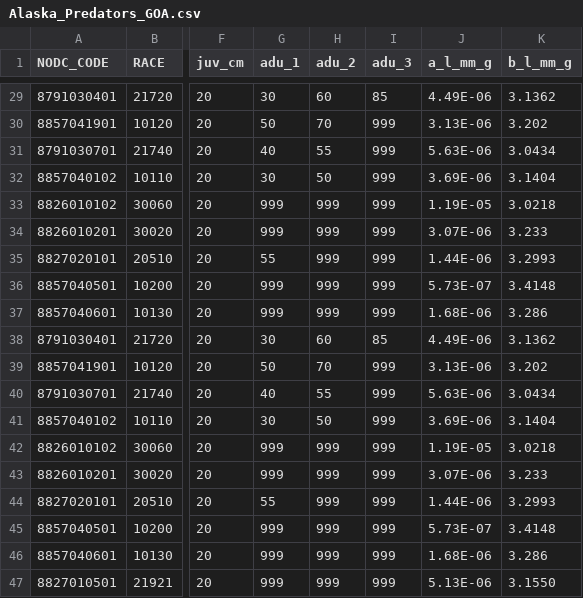
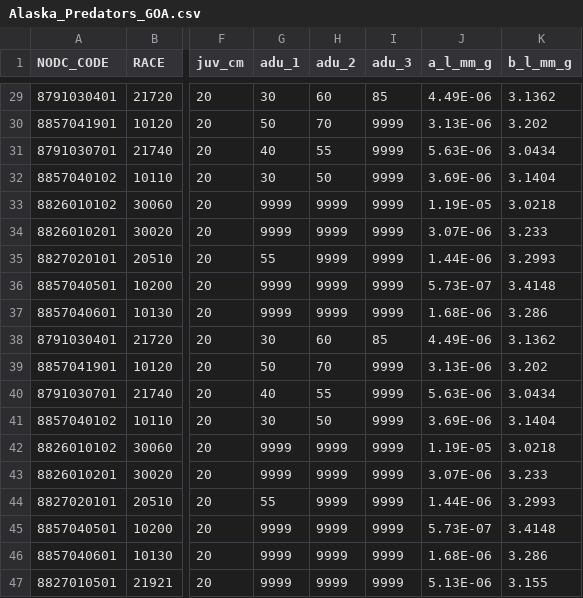
Before and after one commit to kaydin/reem_diets, a CSV file: lookups/Alaska_Predators_GOA.csv, drawn as a sheet; only a part is shown, gaps mark what is left out; the diff covers the shown part only; the diff names each change by its address in the sheet, - before the commit and + after, or states it on an @@ line.

```diff
--- a/lookups/Alaska_Predators_GOA.csv
+++ b/lookups/Alaska_Predators_GOA.csv
-I30:I37 (adu_3): 999
+I30:I37 (adu_3): 9999
-G33:G34 (adu_1): 999
+G33:G34 (adu_1): 9999
-H33:H37 (adu_2): 999
+H33:H37 (adu_2): 9999
-G36:G37 (adu_1): 999
+G36:G37 (adu_1): 9999
-I39:I47 (adu_3): 999
+I39:I47 (adu_3): 9999
-G42:G43 (adu_1): 999
+G42:G43 (adu_1): 9999
-H42:H47 (adu_2): 999
+H42:H47 (adu_2): 9999
-G45:G47 (adu_1): 999
+G45:G47 (adu_1): 9999
-K47 (b_l_mm_g): 3.1550
+K47 (b_l_mm_g): 3.155
```
Also changed, not shown: 51 edited cells elsewhere in this file, 2 other files.
